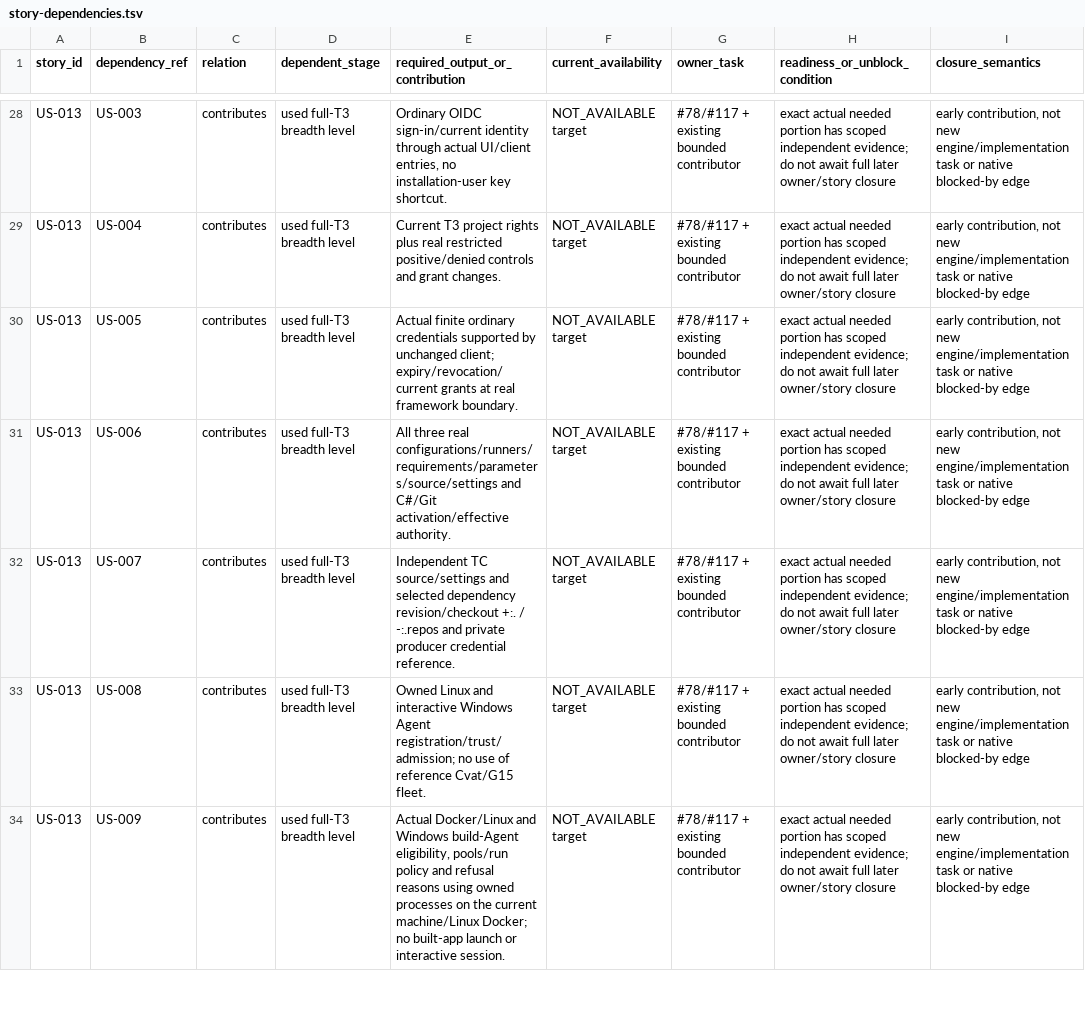
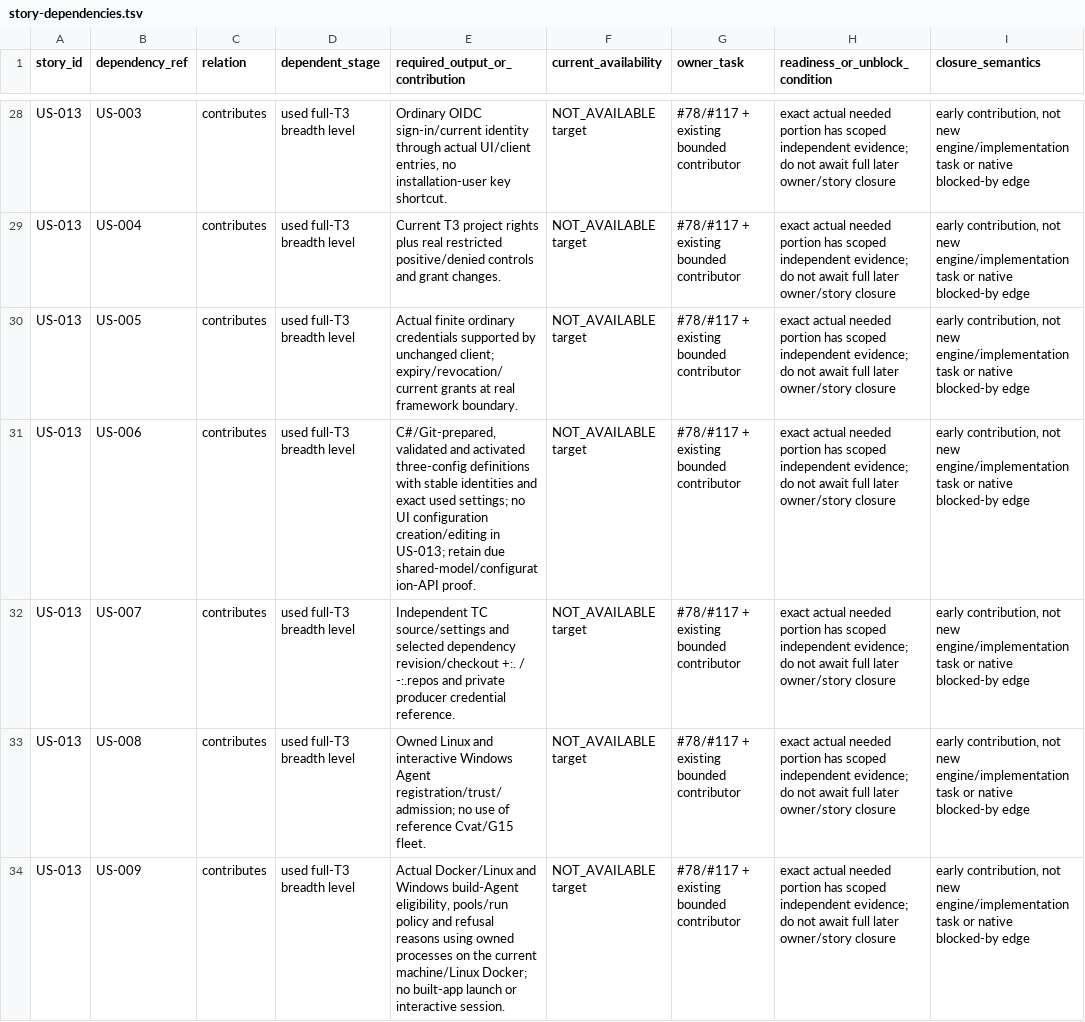
Before and after one commit to iXab3r/Vivarium, a TSV file: .workspace/workstreams/coherent-refactor/story-dependencies.tsv, drawn as a sheet; only a part is shown, gaps mark what is left out; the diff names each change by its address in the sheet, - before the commit and + after, or states it on an @@ line.

```diff
--- a/.workspace/workstreams/coherent-refactor/story-dependencies.tsv
+++ b/.workspace/workstreams/coherent-refactor/story-dependencies.tsv
-E31 (required_output_or_contribution): All three real configurations/runners/requirements/parameters/source/settings and C#/Git activation/effective authority.
+E31 (required_output_or_contribution): C#/Git-prepared, validated and activated three-config definitions with stable identities and exact used settings; no UI configuration creation/editing in US-013; retain due shared-model/configuration-API proof.
```
Also changed, not shown: .workspace/workstreams/coherent-refactor/legacy-crosswalk.tsv, .workspace/workstreams/coherent-refactor/stories.tsv, 10 other files.
